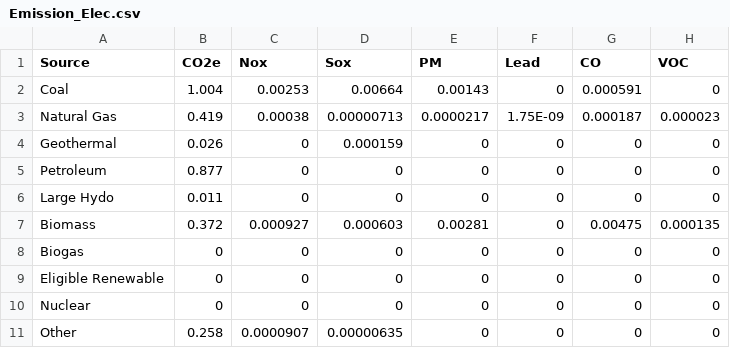
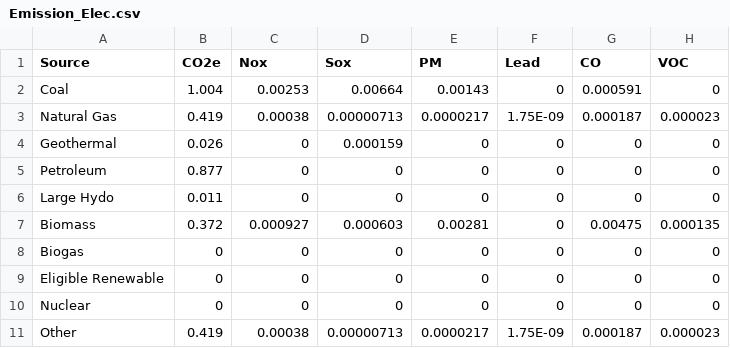
Before and after one commit to EnergyChoice/EVincentive, a CSV file: Emission_Elec.csv, drawn as a sheet.

```diff
--- a/Emission_Elec.csv
+++ b/Emission_Elec.csv
@@ -10,2 +10,2 @@ Eligible Renewable,0,0,0,0,0,0,0
 Nuclear,0,0,0,0,0,0,0
-Other,0.258,0.0000907,0.00000635,0,0,0,0
+Other,0.419,0.00038,0.00000713,0.0000217,1.75E-09,0.000187,0.000023
```
Also changed, not shown: 2 other files.
